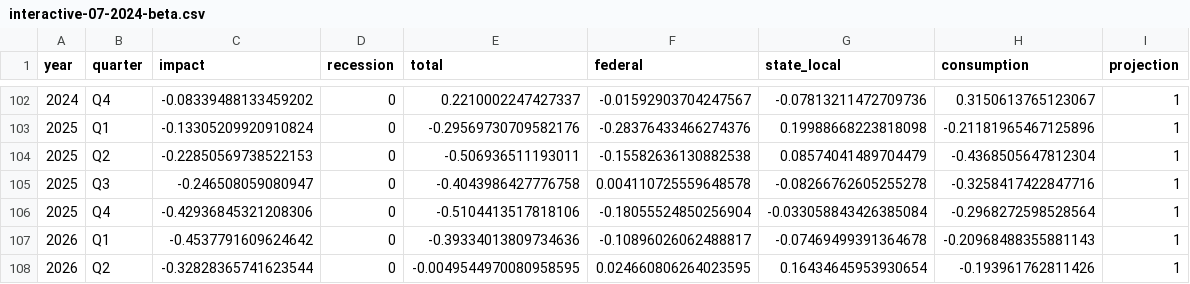
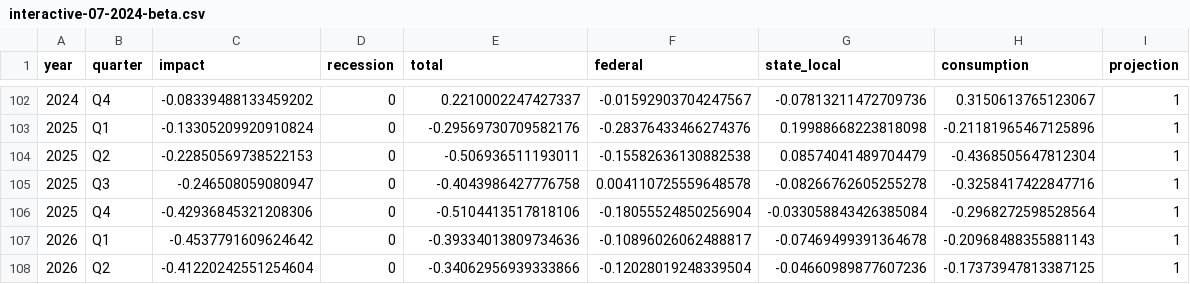
Before and after one commit to Hutchins-RAs/FIM, a CSV file: results/07-2024/beta/interactive-07-2024-beta.csv, drawn as a sheet; only a part is shown, gaps mark what is left out.

Commit message:
data: run the FIM with corrected deflators

```diff
--- a/results/07-2024/beta/interactive-07-2024-beta.csv
+++ b/results/07-2024/beta/interactive-07-2024-beta.csv
@@ -107,2 +107,2 @@ year,quarter,impact,recession,total,federal,state_local,consumption,projection
 2026,Q1,-0.4537791609624642,0,-0.39334013809734636,-0.10896026062488817,-0.07469499391364678,-0.20968488355881143,1
-2026,Q2,-0.32828365741623544,0,-0.0049544970080958595,0.024660806264023595,0.16434645953930654,-0.193961762811426,1
+2026,Q2,-0.41220242551254604,0,-0.34062956939333866,-0.12028019248339504,-0.04660989877607236,-0.17373947813387125,1
```
Also changed, not shown: 8 other files.
